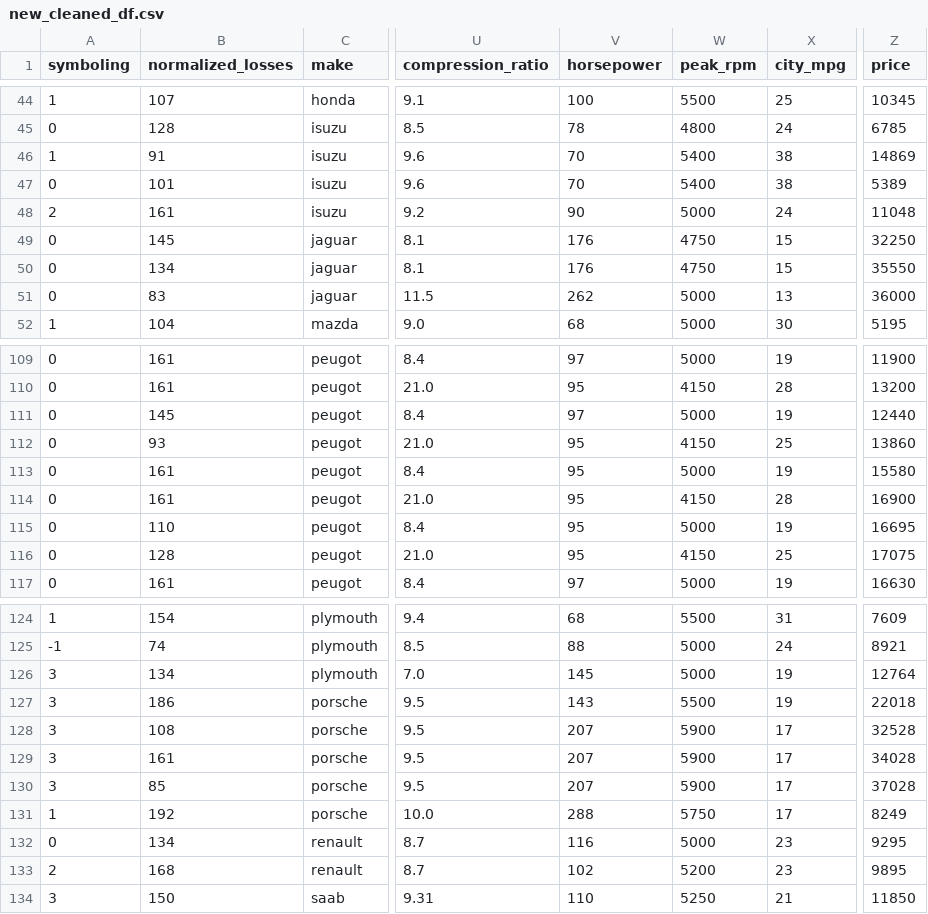
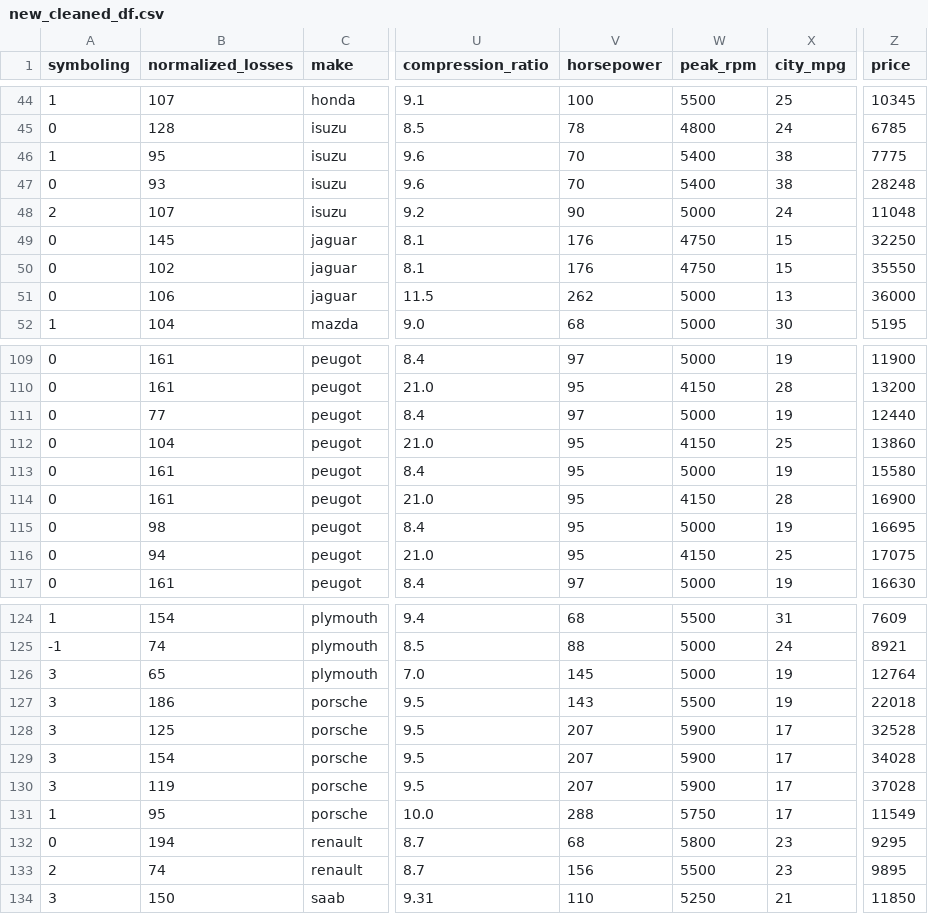
Before and after one commit to omars1234/AutoMobileML, a CSV file: new_cleaned_df.csv, drawn as a sheet; only a part is shown, gaps mark what is left out; the diff covers the shown part only; the diff names each change by its address in the sheet, - before the commit and + after, or states it on an @@ line.

```diff
--- a/new_cleaned_df.csv
+++ b/new_cleaned_df.csv
-B46 (normalized_losses): 91
+B46 (normalized_losses): 95
-Z46 (price): 14869
+Z46 (price): 7775
-B47 (normalized_losses): 101
+B47 (normalized_losses): 93
-Z47 (price): 5389
+Z47 (price): 28248
-B48 (normalized_losses): 161
+B48 (normalized_losses): 107
-B50 (normalized_losses): 134
+B50 (normalized_losses): 102
-B51 (normalized_losses): 83
+B51 (normalized_losses): 106
-B111 (normalized_losses): 145
+B111 (normalized_losses): 77
-B112 (normalized_losses): 93
+B112 (normalized_losses): 104
-B115 (normalized_losses): 110
+B115 (normalized_losses): 98
-B116 (normalized_losses): 128
+B116 (normalized_losses): 94
-B126 (normalized_losses): 134
+B126 (normalized_losses): 65
-B128 (normalized_losses): 108
+B128 (normalized_losses): 125
-B129 (normalized_losses): 161
+B129 (normalized_losses): 154
-B130 (normalized_losses): 85
+B130 (normalized_losses): 119
-B131 (normalized_losses): 192
+B131 (normalized_losses): 95
-Z131 (price): 8249
+Z131 (price): 11549
-B132 (normalized_losses): 134
+B132 (normalized_losses): 194
-V132 (horsepower): 116
+V132 (horsepower): 68
-W132 (peak_rpm): 5000
+W132 (peak_rpm): 5800
-B133 (normalized_losses): 168
+B133 (normalized_losses): 74
-V133 (horsepower): 102
+V133 (horsepower): 156
-W133 (peak_rpm): 5200
+W133 (peak_rpm): 5500
```
Also changed, not shown: 32 edited cells elsewhere in this file, 5 other files.
